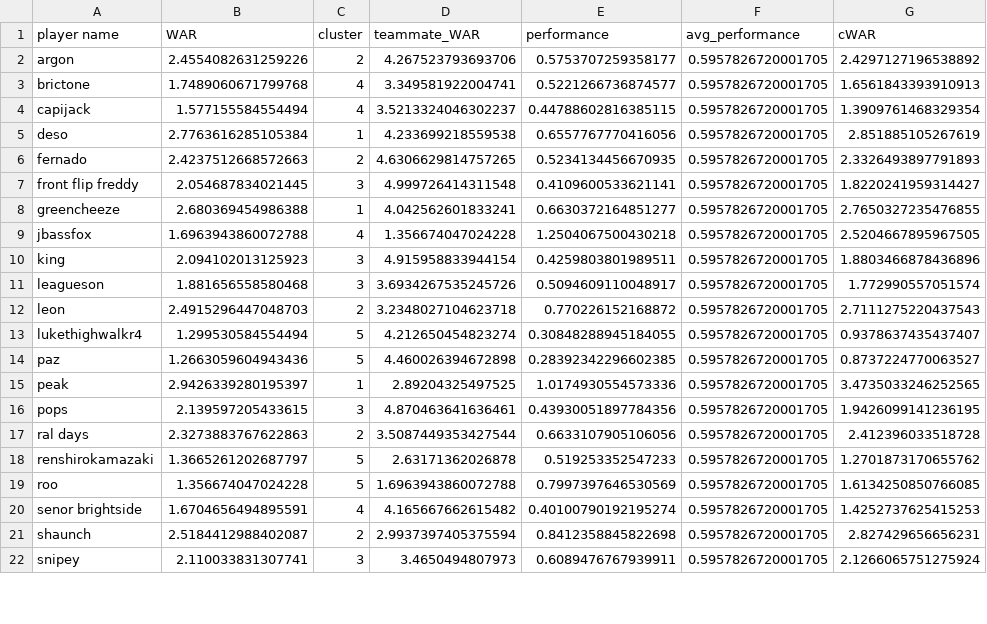
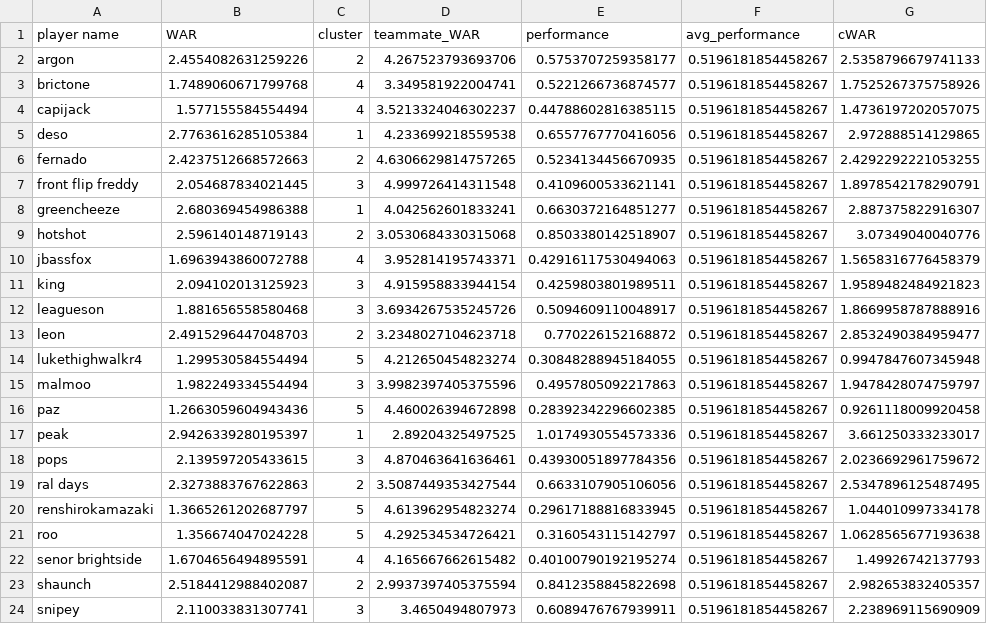
Before and after one commit to ankbhatia19/TRLRanking, a CSV file: results/cWAR/season_9.csv, drawn as a sheet; only a part is shown; the diff covers the shown part only.

```diff
--- a/results/cWAR/season_9.csv
+++ b/results/cWAR/season_9.csv
@@ -1,22 +1,24 @@
 player name,WAR,cluster,teammate_WAR,performance,avg_performance,cWAR
-argon,2.4554082631259226,2,4.267523793693706,0.5753707259358177,0.5957826720001705,2.4297127196538892
-brictone,1.7489060671799768,4,3.349581922004741,0.5221266736874577,0.5957826720001705,1.6561843393910913
-capijack,1.577155584554494,4,3.5213324046302237,0.44788602816385115,0.5957826720001705,1.3909761468329354
-deso,2.7763616285105384,1,4.233699218559538,0.6557767770416056,0.5957826720001705,2.851885105267619
-fernado,2.4237512668572663,2,4.6306629814757265,0.5234134456670935,0.5957826720001705,2.3326493897791893
-front flip freddy,2.054687834021445,3,4.999726414311548,0.4109600533621141,0.5957826720001705,1.8220241959314427
-greencheeze,2.680369454986388,1,4.042562601833241,0.6630372164851277,0.5957826720001705,2.7650327235476855
-jbassfox,1.6963943860072788,4,1.356674047024228,1.2504067500430218,0.5957826720001705,2.5204667895967505
-king,2.094102013125923,3,4.915958833944154,0.4259803801989511,0.5957826720001705,1.8803466878436896
-leagueson,1.881656558580468,3,3.6934267535245726,0.5094609110048917,0.5957826720001705,1.772990557051574
-leon,2.4915296447048703,2,3.2348027104623718,0.770226152168872,0.5957826720001705,2.7111275220437543
-lukethighwalkr4,1.299530584554494,5,4.212650454823274,0.30848288945184055,0.5957826720001705,0.9378637435437407
-paz,1.2663059604943436,5,4.460026394672898,0.28392342296602385,0.5957826720001705,0.8737224770063527
-peak,2.9426339280195397,1,2.89204325497525,1.0174930554573336,0.5957826720001705,3.4735033246252565
-pops,2.139597205433615,3,4.870463641636461,0.43930051897784356,0.5957826720001705,1.9426099141236195
-ral days,2.3273883767622863,2,3.5087449353427544,0.6633107905106056,0.5957826720001705,2.412396033518728
-renshirokamazaki,1.3665261202687797,5,2.63171362026878,0.519253352547233,0.5957826720001705,1.2701873170655762
-roo,1.356674047024228,5,1.6963943860072788,0.7997397646530569,0.5957826720001705,1.6134250850766085
-senor brightside,1.6704656494895591,4,4.165667662615482,0.40100790192195274,0.5957826720001705,1.4252737625415253
-shaunch,2.5184412988402087,2,2.9937397405375594,0.8412358845822698,0.5957826720001705,2.827429656656231
-snipey,2.110033831307741,3,3.4650494807973,0.6089476767939911,0.5957826720001705,2.1266065751275924
+argon,2.4554082631259226,2,4.267523793693706,0.5753707259358177,0.5196181854458267,2.5358796679741133
+brictone,1.7489060671799768,4,3.349581922004741,0.5221266736874577,0.5196181854458267,1.7525267375758926
+capijack,1.577155584554494,4,3.5213324046302237,0.44788602816385115,0.5196181854458267,1.4736197202057075
+deso,2.7763616285105384,1,4.233699218559538,0.6557767770416056,0.5196181854458267,2.972888514129865
+fernado,2.4237512668572663,2,4.6306629814757265,0.5234134456670935,0.5196181854458267,2.4292292221053255
+front flip freddy,2.054687834021445,3,4.999726414311548,0.4109600533621141,0.5196181854458267,1.8978542178290791
+greencheeze,2.680369454986388,1,4.042562601833241,0.6630372164851277,0.5196181854458267,2.887375822916307
+hotshot,2.596140148719143,2,3.0530684330315068,0.8503380142518907,0.5196181854458267,3.07349040040776
+jbassfox,1.6963943860072788,4,3.952814195743371,0.42916117530494063,0.5196181854458267,1.5658316776458379
+king,2.094102013125923,3,4.915958833944154,0.4259803801989511,0.5196181854458267,1.9589482484921823
+leagueson,1.881656558580468,3,3.6934267535245726,0.5094609110048917,0.5196181854458267,1.8669958787888916
+leon,2.4915296447048703,2,3.2348027104623718,0.770226152168872,0.5196181854458267,2.8532490384959477
+lukethighwalkr4,1.299530584554494,5,4.212650454823274,0.30848288945184055,0.5196181854458267,0.9947847607345948
+malmoo,1.982249334554494,3,3.9982397405375596,0.4957805092217863,0.5196181854458267,1.9478428074759797
+paz,1.2663059604943436,5,4.460026394672898,0.28392342296602385,0.5196181854458267,0.9261118009920458
+peak,2.9426339280195397,1,2.89204325497525,1.0174930554573336,0.5196181854458267,3.661250333233017
+pops,2.139597205433615,3,4.870463641636461,0.43930051897784356,0.5196181854458267,2.0236692961759672
+ral days,2.3273883767622863,2,3.5087449353427544,0.6633107905106056,0.5196181854458267,2.5347896125487495
+renshirokamazaki,1.3665261202687797,5,4.613962954823274,0.29617188816833945,0.5196181854458267,1.044010997334178
+roo,1.356674047024228,5,4.292534534726421,0.3160543115142797,0.5196181854458267,1.0628565677193638
+senor brightside,1.6704656494895591,4,4.165667662615482,0.40100790192195274,0.5196181854458267,1.49926742137793
+shaunch,2.5184412988402087,2,2.9937397405375594,0.8412358845822698,0.5196181854458267,2.982653832405357
+snipey,2.110033831307741,3,3.4650494807973,0.6089476767939911,0.5196181854458267,2.238969115690909
```
Also changed, not shown: 22 edited cells elsewhere in this file, results/WAR/season_3.csv, results/cWAR/season_4.csv, 16 other files.
